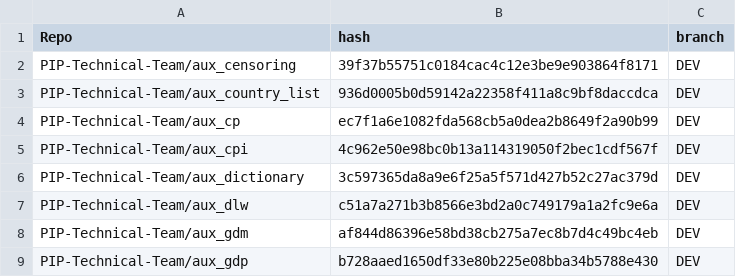
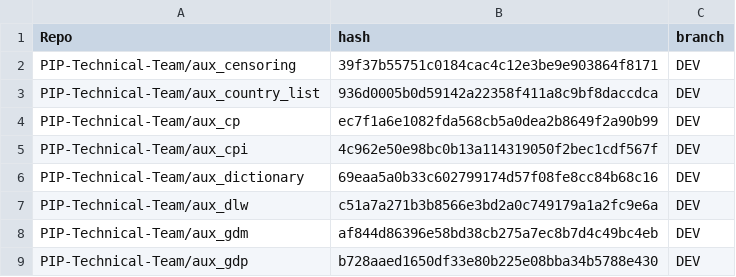
Before and after one commit to PIP-Technical-Team/pipaux, a CSV file: Data/git_metadata.csv, drawn as a sheet; only a part is shown.

Commit message:
updating csv file

```diff
--- a/Data/git_metadata.csv
+++ b/Data/git_metadata.csv
@@ -5,3 +5,3 @@ PIP-Technical-Team/aux_cp,ec7f1a6e1082fda568cb5a0dea2b8649f2a90b99,DEV
 PIP-Technical-Team/aux_cpi,4c962e50e98bc0b13a114319050f2bec1cdf567f,DEV
-PIP-Technical-Team/aux_dictionary,3c597365da8a9e6f25a5f571d427b52c27ac379d,DEV
+PIP-Technical-Team/aux_dictionary,69eaa5a0b33c602799174d57f08fe8cc84b68c16,DEV
 PIP-Technical-Team/aux_dlw,c51a7a271b3b8566e3bd2a0c749179a1a2fc9e6a,DEV
```
